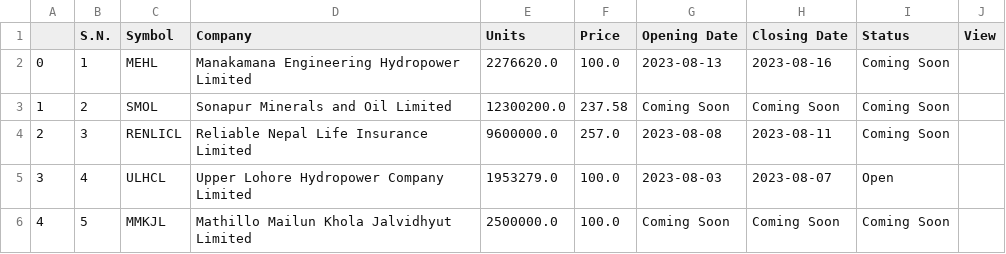
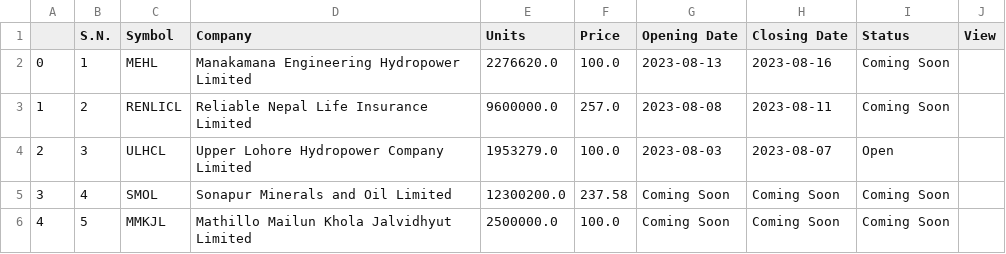
Before and after one commit to rockerritesh/nepsesimple, a CSV file: ipo.csv, drawn as a sheet; removed rows and columns are numbered as before the commit, all else as after; the diff names each change by its address in the sheet, - before the commit and + after, or states it on an @@ line.

```diff
--- a/ipo.csv
+++ b/ipo.csv
-row 3: 1 | 2 | SMOL | Sonapur Minerals and Oil Limited | 12300200.0 | 237.58 | Coming Soon | Coming Soon | Coming Soon
@@ column A renumbered between rows 3 and 4 @@
-B3 (S.N.): 3
+B3 (S.N.): 2
-B4 (S.N.): 4
+B4 (S.N.): 3
+row 5: 3 | 4 | SMOL | Sonapur Minerals and Oil Limited | 12300200.0 | 237.58 | Coming Soon | Coming Soon | Coming Soon
```
Also changed, not shown: stock.csv, 11 other files.
